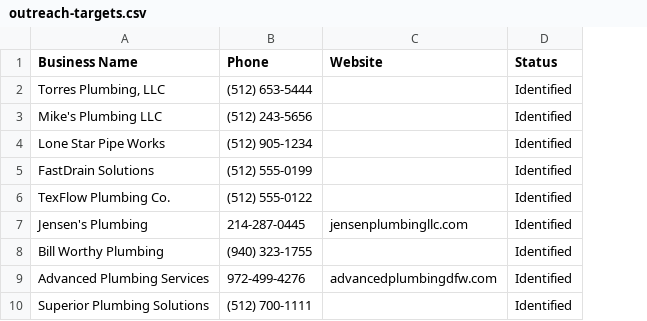
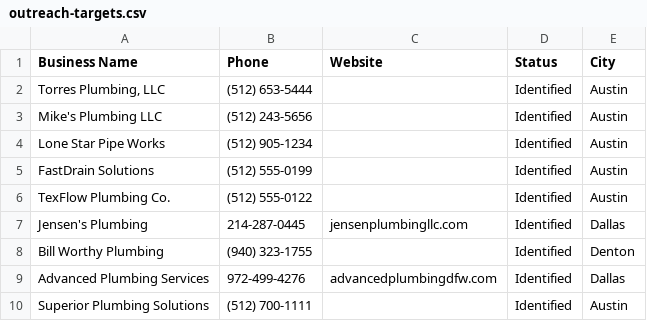
Before and after one commit to aimadetools/race-gemini, a CSV file: outreach-targets.csv, drawn as a sheet; only a part is shown; the diff names each change by its address in the sheet, - before the commit and + after, or states it on an @@ line.

Commit message:
FEAT: Improve sample page generation with dynamic city from CSV

```diff
--- a/outreach-targets.csv
+++ b/outreach-targets.csv
+column E (City), rows 2-10: Austin | Austin | Austin | Austin | Austin | Dallas | Denton | Dallas | Austin
```
Also changed, not shown: 2 other files.
